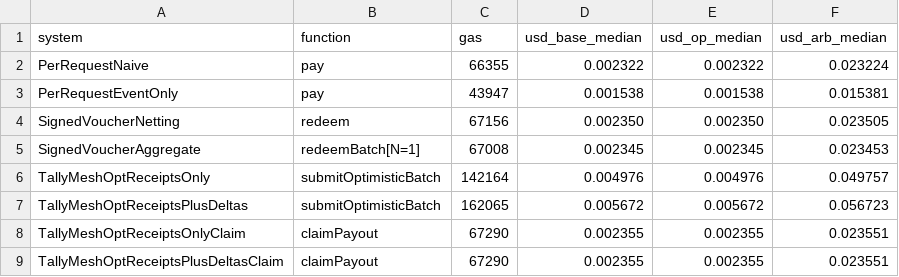
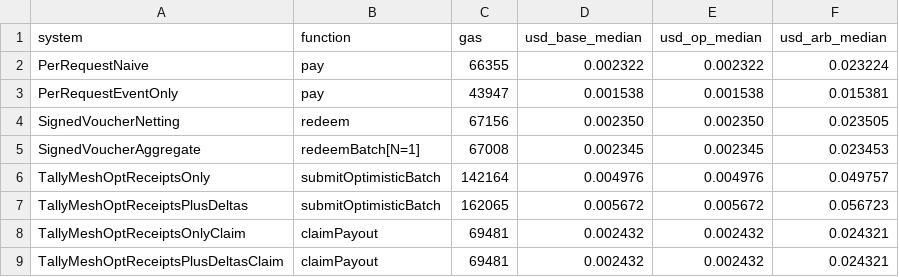
Before and after one commit to Lucklyric/tallymesh, a CSV file: contracts/eval/data/tables/tab1_gas_usd.csv, drawn as a sheet.

Commit message:
fix(eval): R11 REQ1 — sync derived tables to post-Pass-A claim gas (67,290 → 69,481)
R11 (PC-chair lens, post Pass A+B) flagged that paper says 69,481 cold
claimPayout but eval/data/tables/tab1_gas_usd.{csv,tex} and e10.json still
showed 67,290. Re-ran run_e10.py + sed-updated the static tab1 files.

```diff
--- a/contracts/eval/data/tables/tab1_gas_usd.csv
+++ b/contracts/eval/data/tables/tab1_gas_usd.csv
@@ -7,3 +7,3 @@ TallyMeshOptReceiptsOnly,submitOptimisticBatch,142164,0.004976,0.004976,0.049757
 TallyMeshOptReceiptsPlusDeltas,submitOptimisticBatch,162065,0.005672,0.005672,0.056723
-TallyMeshOptReceiptsOnlyClaim,claimPayout,67290,0.002355,0.002355,0.023551
-TallyMeshOptReceiptsPlusDeltasClaim,claimPayout,67290,0.002355,0.002355,0.023551
+TallyMeshOptReceiptsOnlyClaim,claimPayout,69481,0.002432,0.002432,0.024321
+TallyMeshOptReceiptsPlusDeltasClaim,claimPayout,69481,0.002432,0.002432,0.024321
```
Also changed, not shown: 2 other files.
